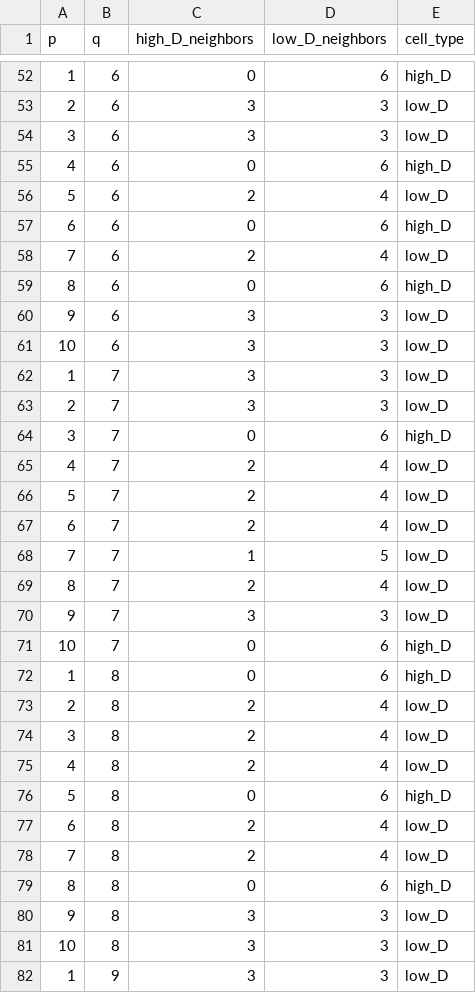
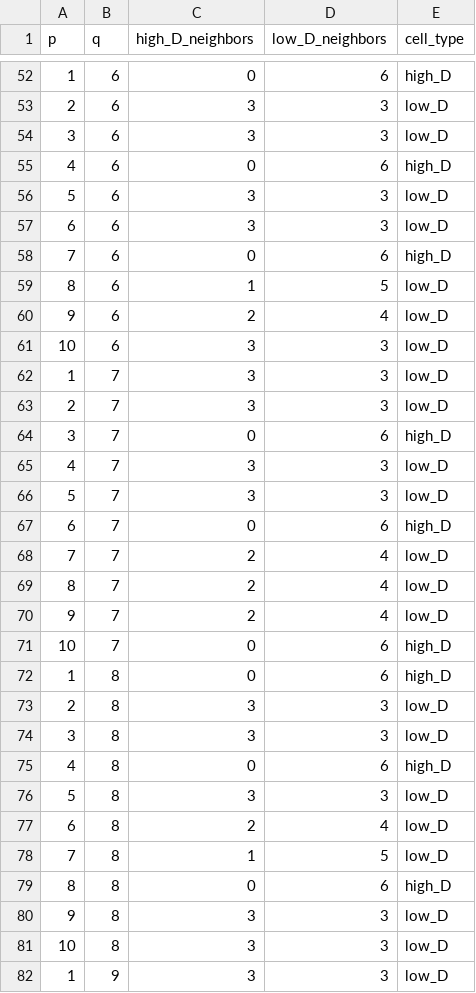
Before and after one commit to Yotam852/Biology_Project, a CSV file: neighbors_analysis.csv, drawn as a sheet; only a part is shown, gaps mark what is left out; the diff covers the shown part only.

Commit message:
Wrote analysis in Neighbors.py

```diff
--- a/neighbors_analysis.csv
+++ b/neighbors_analysis.csv
@@ -55,7 +55,7 @@ p,q,high_D_neighbors,low_D_neighbors,cell_type
 4,6,0,6,high_D
-5,6,2,4,low_D
-6,6,0,6,high_D
-7,6,2,4,low_D
-8,6,0,6,high_D
-9,6,3,3,low_D
+5,6,3,3,low_D
+6,6,3,3,low_D
+7,6,0,6,high_D
+8,6,1,5,low_D
+9,6,2,4,low_D
 10,6,3,3,low_D
@@ -64,16 +64,16 @@ p,q,high_D_neighbors,low_D_neighbors,cell_type
 3,7,0,6,high_D
-4,7,2,4,low_D
-5,7,2,4,low_D
-6,7,2,4,low_D
-7,7,1,5,low_D
+4,7,3,3,low_D
+5,7,3,3,low_D
+6,7,0,6,high_D
+7,7,2,4,low_D
 8,7,2,4,low_D
-9,7,3,3,low_D
+9,7,2,4,low_D
 10,7,0,6,high_D
 1,8,0,6,high_D
-2,8,2,4,low_D
-3,8,2,4,low_D
-4,8,2,4,low_D
-5,8,0,6,high_D
+2,8,3,3,low_D
+3,8,3,3,low_D
+4,8,0,6,high_D
+5,8,3,3,low_D
 6,8,2,4,low_D
-7,8,2,4,low_D
+7,8,1,5,low_D
 8,8,0,6,high_D
```
Also changed, not shown: 7 added rows, 7 removed rows and 57 edited cells elsewhere in this file, 1 other file.
